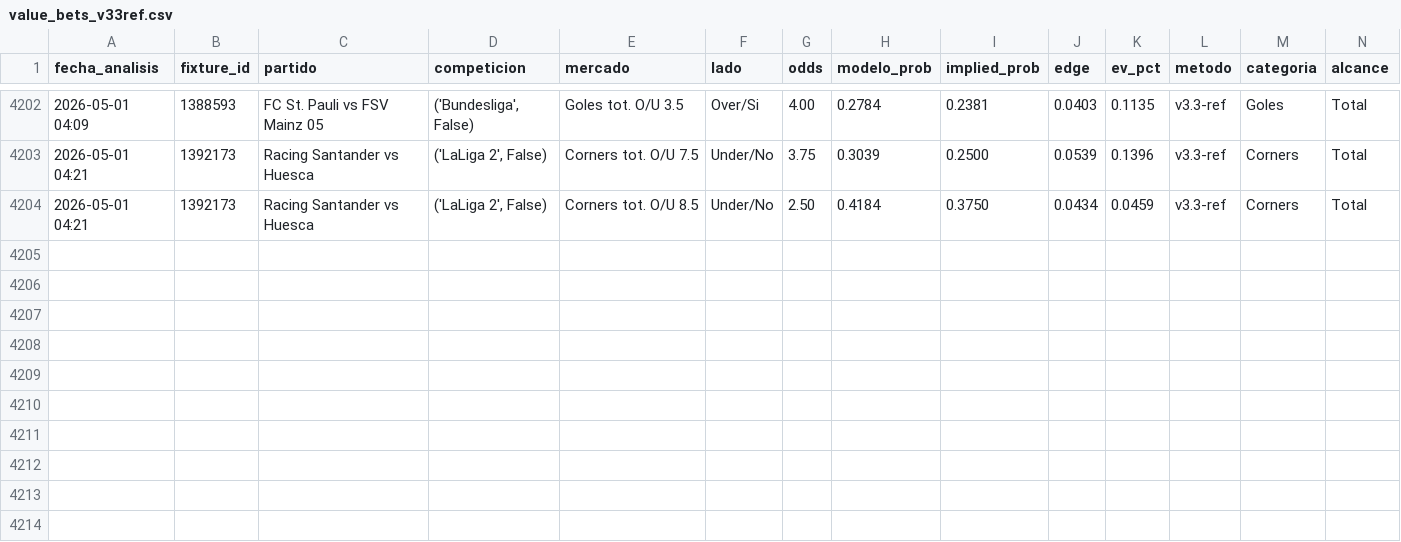
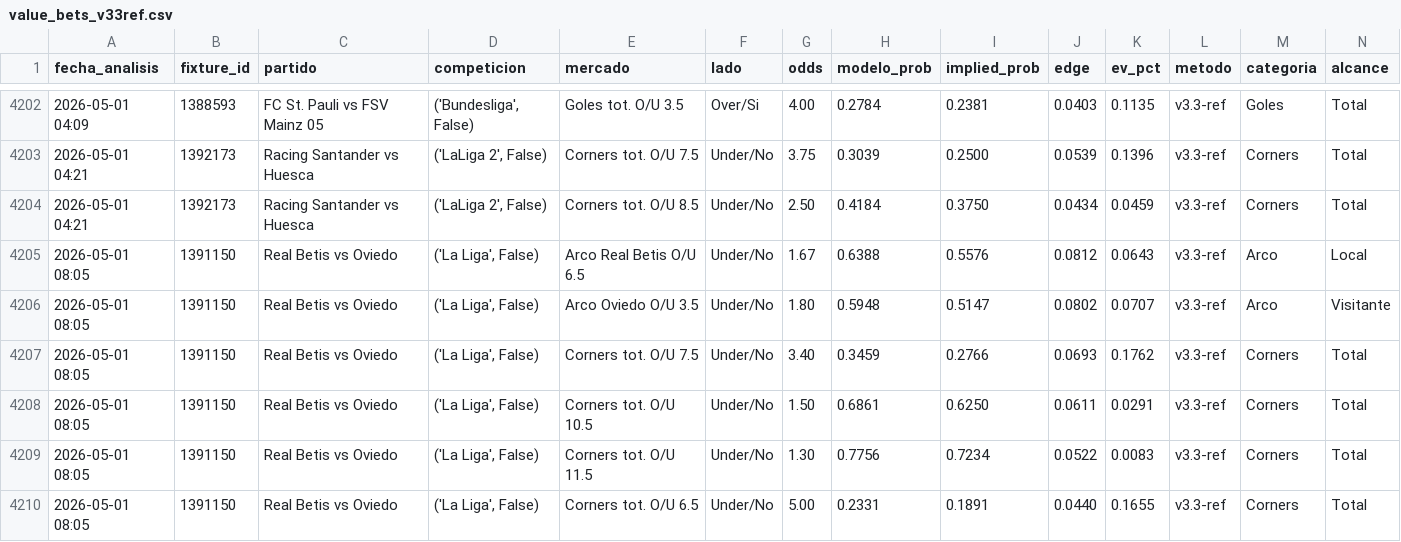
Before and after one commit to MatiasDas223/ApuestasDepo, a CSV file: data/apuestas/value_bets_v33ref.csv, drawn as a sheet; only a part is shown, gaps mark what is left out; rows hold the shown columns only; the diff names each change by its address in the sheet, - before the commit and + after, or states it on an @@ line.

```diff
--- a/data/apuestas/value_bets_v33ref.csv
+++ b/data/apuestas/value_bets_v33ref.csv
+row 4205: 2026-05-01 08:05 | 1391150 | Real Betis vs Oviedo | ('La Liga', False) | Arco Real Betis O/U 6.5 | Under/No | 1.67 | 0.6388 | 0.5576 | 0.0812 | 0.0643 | v3.3-ref | Arco | Local
+row 4206: 2026-05-01 08:05 | 1391150 | Real Betis vs Oviedo | ('La Liga', False) | Arco Oviedo O/U 3.5 | Under/No | 1.80 | 0.5948 | 0.5147 | 0.0802 | 0.0707 | v3.3-ref | Arco | Visitante
+row 4207: 2026-05-01 08:05 | 1391150 | Real Betis vs Oviedo | ('La Liga', False) | Corners tot. O/U 7.5 | Under/No | 3.40 | 0.3459 | 0.2766 | 0.0693 | 0.1762 | v3.3-ref | Corners | Total
+row 4208: 2026-05-01 08:05 | 1391150 | Real Betis vs Oviedo | ('La Liga', False) | Corners tot. O/U 10.5 | Under/No | 1.50 | 0.6861 | 0.6250 | 0.0611 | 0.0291 | v3.3-ref | Corners | Total
+row 4209: 2026-05-01 08:05 | 1391150 | Real Betis vs Oviedo | ('La Liga', False) | Corners tot. O/U 11.5 | Under/No | 1.30 | 0.7756 | 0.7234 | 0.0522 | 0.0083 | v3.3-ref | Corners | Total
+row 4210: 2026-05-01 08:05 | 1391150 | Real Betis vs Oviedo | ('La Liga', False) | Corners tot. O/U 6.5 | Under/No | 5.00 | 0.2331 | 0.1891 | 0.0440 | 0.1655 | v3.3-ref | Corners | Total
```
Also changed, not shown: data/apuestas/value_bets_calibrado.csv, data/apuestas/value_bets_v34shrink.csv, 22 other files.
